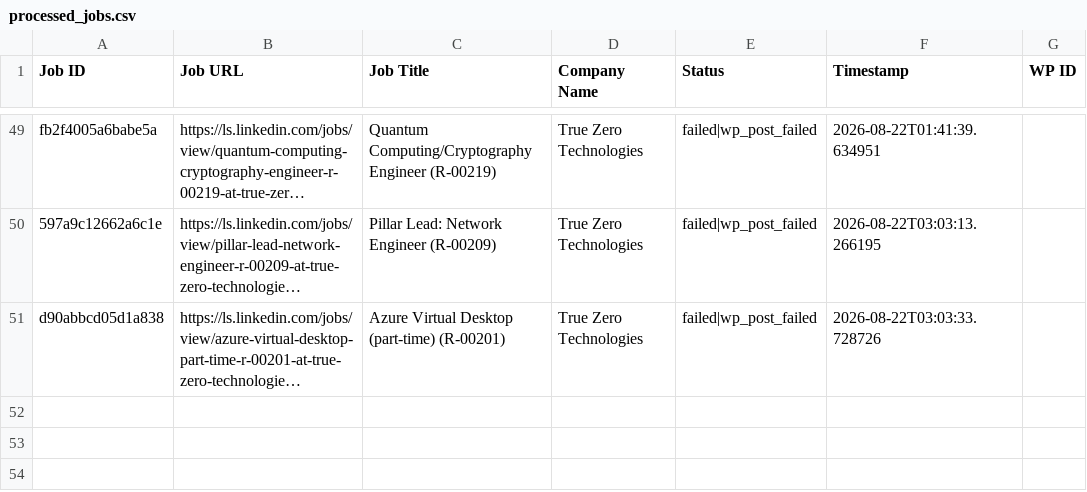
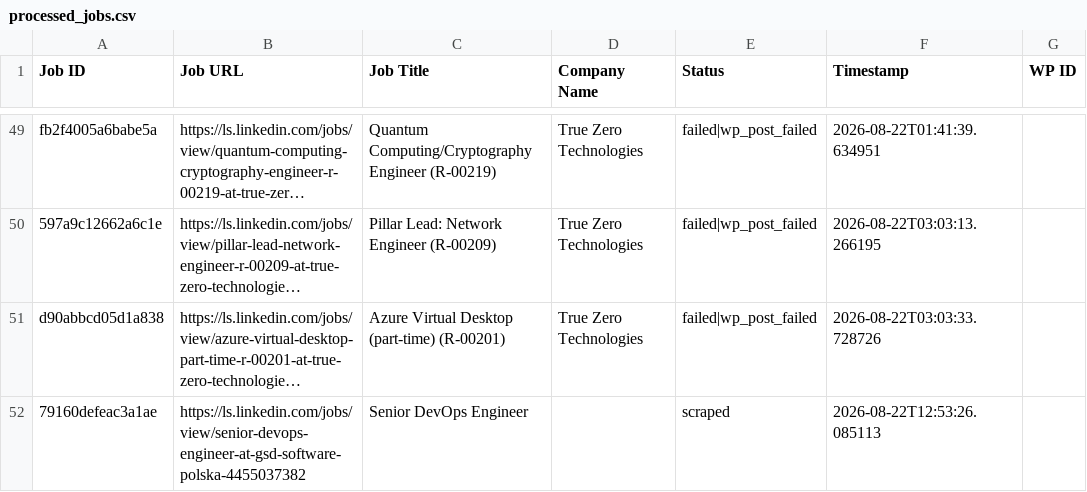
Before and after one commit to innovationinc2000/ls, a CSV file: processed_jobs.csv, drawn as a sheet; only a part is shown, gaps mark what is left out; long unchanged cells end in …; the diff names each change by its address in the sheet, - before the commit and + after, or states it on an @@ line.

```diff
--- a/processed_jobs.csv
+++ b/processed_jobs.csv
+row 52: 79160defeac3a1ae | https://ls.linkedin.com/jobs/view/senior-devops-engineer-at-gsd-software-polska-4455037382 | Senior DevOps Engineer |  | scraped | 2026-08-22T12:53:26.085113
```
